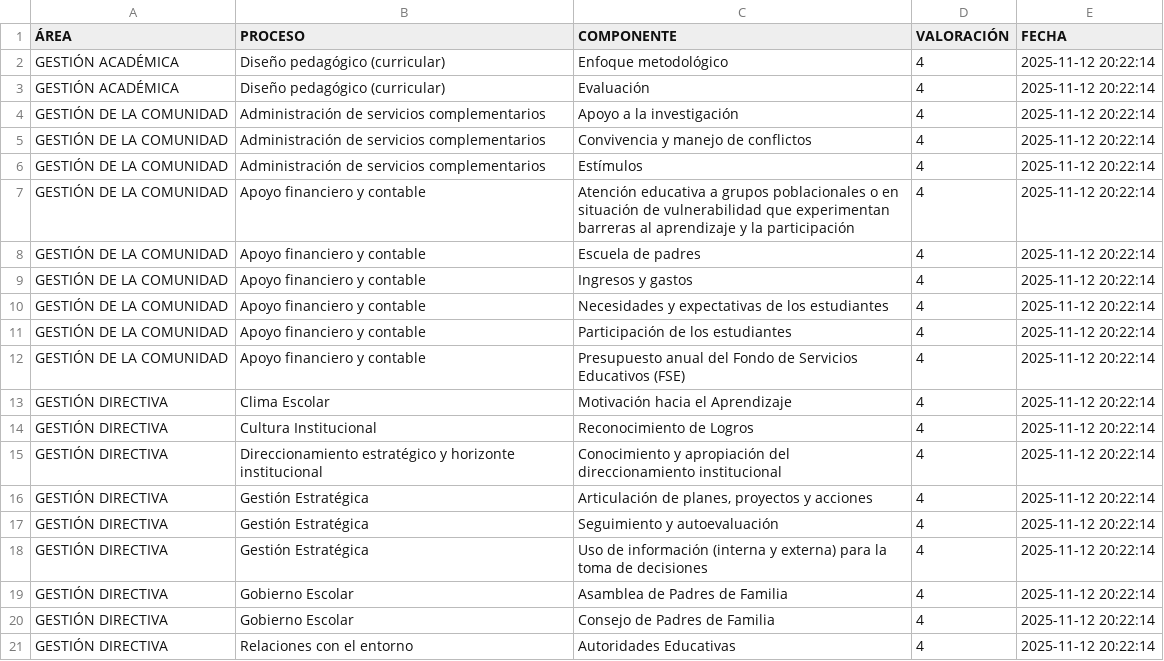
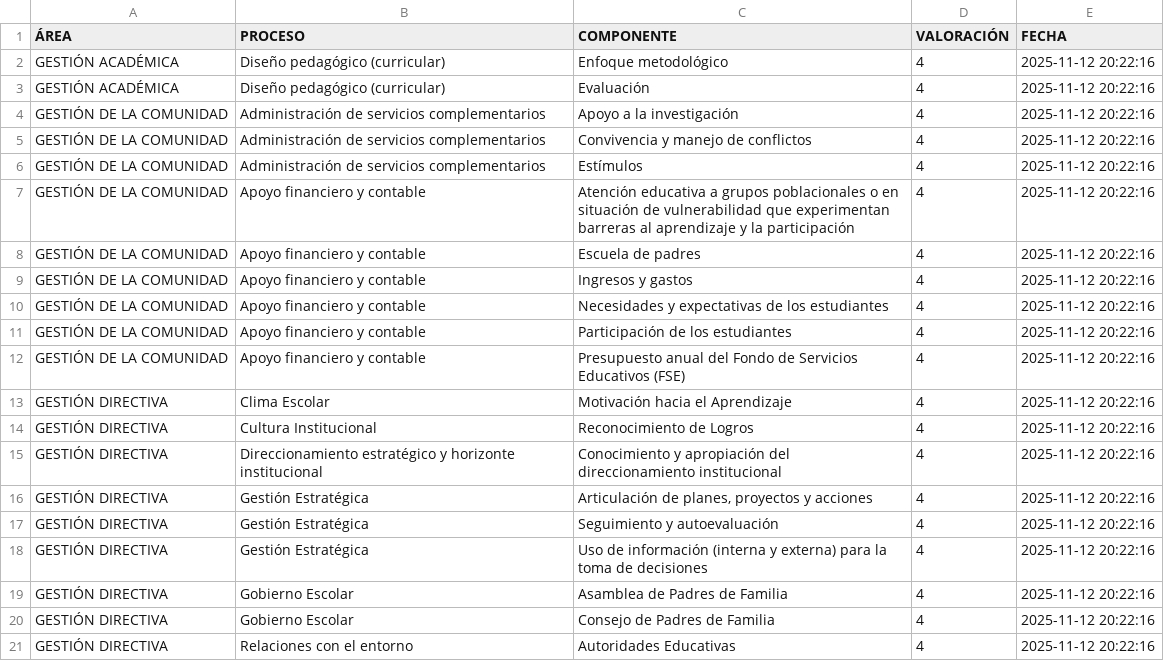
Before and after one commit to tomashs244/encuestas-ecolba, a CSV file: Resultados/ResultadosEncuesta_2025-11-12T20-21-43-509Z.csv, drawn as a sheet.

Commit message:
Actualización encuesta 2025-11-12

```diff
--- a/Resultados/ResultadosEncuesta_2025-11-12T20-21-43-509Z.csv
+++ b/Resultados/ResultadosEncuesta_2025-11-12T20-21-43-509Z.csv
@@ -1,21 +1,21 @@
 ÁREA;PROCESO;COMPONENTE;VALORACIÓN;FECHA
-"GESTIÓN ACADÉMICA";"Diseño pedagógico (curricular)";"Enfoque metodológico";"4";"2025-11-12 20:22:14"
-"GESTIÓN ACADÉMICA";"Diseño pedagógico (curricular)";"Evaluación";"4";"2025-11-12 20:22:14"
-"GESTIÓN DE LA COMUNIDAD";"Administración de servicios complementarios";"Apoyo a la investigación";"4";"2025-11-12 20:22:14"
-"GESTIÓN DE LA COMUNIDAD";"Administración de servicios complementarios";"Convivencia y manejo de conflictos";"4";"2025-11-12 20:22:14"
-"GESTIÓN DE LA COMUNIDAD";"Administración de servicios complementarios";"Estímulos";"4";"2025-11-12 20:22:14"
-"GESTIÓN DE LA COMUNIDAD";"Apoyo financiero y contable";"Atención educativa a grupos poblacionales o en situación de vulnerabilidad que experimentan barreras al aprendizaje y la participación";"4";"2025-11-12 20:22:14"
-"GESTIÓN DE LA COMUNIDAD";"Apoyo financiero y contable";"Escuela de padres";"4";"2025-11-12 20:22:14"
-"GESTIÓN DE LA COMUNIDAD";"Apoyo financiero y contable";"Ingresos y gastos";"4";"2025-11-12 20:22:14"
-"GESTIÓN DE LA COMUNIDAD";"Apoyo financiero y contable";"Necesidades y expectativas de los estudiantes";"4";"2025-11-12 20:22:14"
-"GESTIÓN DE LA COMUNIDAD";"Apoyo financiero y contable";"Participación de los estudiantes";"4";"2025-11-12 20:22:14"
-"GESTIÓN DE LA COMUNIDAD";"Apoyo financiero y contable";"Presupuesto anual del Fondo de Servicios Educativos (FSE)";"4";"2025-11-12 20:22:14"
-"GESTIÓN DIRECTIVA";"Clima Escolar";"Motivación hacia el Aprendizaje";"4";"2025-11-12 20:22:14"
-"GESTIÓN DIRECTIVA";"Cultura Institucional";"Reconocimiento de Logros";"4";"2025-11-12 20:22:14"
-"GESTIÓN DIRECTIVA";"Direccionamiento estratégico y horizonte institucional";"Conocimiento y apropiación del direccionamiento institucional";"4";"2025-11-12 20:22:14"
-"GESTIÓN DIRECTIVA";"Gestión Estratégica";"Articulación de planes, proyectos y acciones";"4";"2025-11-12 20:22:14"
-"GESTIÓN DIRECTIVA";"Gestión Estratégica";"Seguimiento y autoevaluación";"4";"2025-11-12 20:22:14"
-"GESTIÓN DIRECTIVA";"Gestión Estratégica";"Uso de información (interna y externa) para la toma de decisiones";"4";"2025-11-12 20:22:14"
-"GESTIÓN DIRECTIVA";"Gobierno Escolar";"Asamblea de Padres de Familia";"4";"2025-11-12 20:22:14"
-"GESTIÓN DIRECTIVA";"Gobierno Escolar";"Consejo de Padres de Familia";"4";"2025-11-12 20:22:14"
-"GESTIÓN DIRECTIVA";"Relaciones con el entorno";"Autoridades Educativas";"4";"2025-11-12 20:22:14"
+"GESTIÓN ACADÉMICA";"Diseño pedagógico (curricular)";"Enfoque metodológico";"4";"2025-11-12 20:22:16"
+"GESTIÓN ACADÉMICA";"Diseño pedagógico (curricular)";"Evaluación";"4";"2025-11-12 20:22:16"
+"GESTIÓN DE LA COMUNIDAD";"Administración de servicios complementarios";"Apoyo a la investigación";"4";"2025-11-12 20:22:16"
+"GESTIÓN DE LA COMUNIDAD";"Administración de servicios complementarios";"Convivencia y manejo de conflictos";"4";"2025-11-12 20:22:16"
+"GESTIÓN DE LA COMUNIDAD";"Administración de servicios complementarios";"Estímulos";"4";"2025-11-12 20:22:16"
+"GESTIÓN DE LA COMUNIDAD";"Apoyo financiero y contable";"Atención educativa a grupos poblacionales o en situación de vulnerabilidad que experimentan barreras al aprendizaje y la participación";"4";"2025-11-12 20:22:16"
+"GESTIÓN DE LA COMUNIDAD";"Apoyo financiero y contable";"Escuela de padres";"4";"2025-11-12 20:22:16"
+"GESTIÓN DE LA COMUNIDAD";"Apoyo financiero y contable";"Ingresos y gastos";"4";"2025-11-12 20:22:16"
+"GESTIÓN DE LA COMUNIDAD";"Apoyo financiero y contable";"Necesidades y expectativas de los estudiantes";"4";"2025-11-12 20:22:16"
+"GESTIÓN DE LA COMUNIDAD";"Apoyo financiero y contable";"Participación de los estudiantes";"4";"2025-11-12 20:22:16"
+"GESTIÓN DE LA COMUNIDAD";"Apoyo financiero y contable";"Presupuesto anual del Fondo de Servicios Educativos (FSE)";"4";"2025-11-12 20:22:16"
+"GESTIÓN DIRECTIVA";"Clima Escolar";"Motivación hacia el Aprendizaje";"4";"2025-11-12 20:22:16"
+"GESTIÓN DIRECTIVA";"Cultura Institucional";"Reconocimiento de Logros";"4";"2025-11-12 20:22:16"
+"GESTIÓN DIRECTIVA";"Direccionamiento estratégico y horizonte institucional";"Conocimiento y apropiación del direccionamiento institucional";"4";"2025-11-12 20:22:16"
+"GESTIÓN DIRECTIVA";"Gestión Estratégica";"Articulación de planes, proyectos y acciones";"4";"2025-11-12 20:22:16"
+"GESTIÓN DIRECTIVA";"Gestión Estratégica";"Seguimiento y autoevaluación";"4";"2025-11-12 20:22:16"
+"GESTIÓN DIRECTIVA";"Gestión Estratégica";"Uso de información (interna y externa) para la toma de decisiones";"4";"2025-11-12 20:22:16"
+"GESTIÓN DIRECTIVA";"Gobierno Escolar";"Asamblea de Padres de Familia";"4";"2025-11-12 20:22:16"
+"GESTIÓN DIRECTIVA";"Gobierno Escolar";"Consejo de Padres de Familia";"4";"2025-11-12 20:22:16"
+"GESTIÓN DIRECTIVA";"Relaciones con el entorno";"Autoridades Educativas";"4";"2025-11-12 20:22:16"
```
